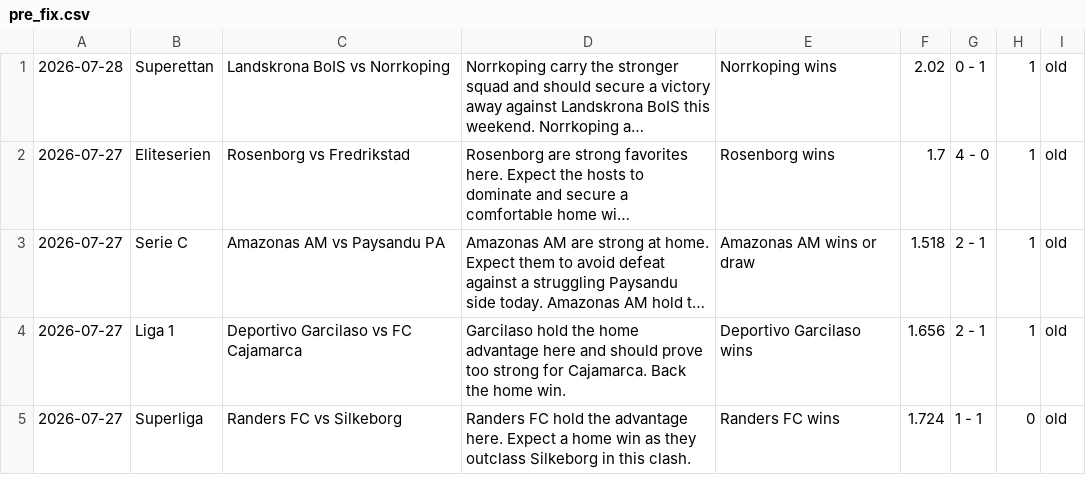
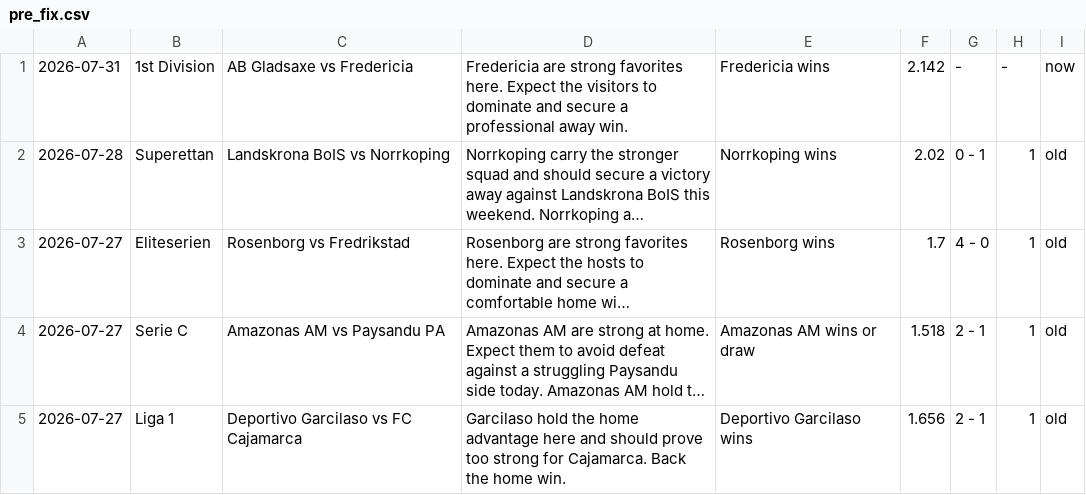
Before and after one commit to htetmyet/footytips, a CSV file: pre_fix.csv, drawn as a sheet; only a part is shown; the shorter side is filled out with more unchanged rows; long unchanged cells end in …; the diff names each change by its address in the sheet, - before the commit and + after, or states it on an @@ line.

```diff
--- a/pre_fix.csv
+++ b/pre_fix.csv
+row 1: 2026-07-31 | 1st Division | AB Gladsaxe vs Fredericia | Fredericia are strong favorites here. Expect the visitors to dominate and secure a professional away win. | Fredericia wins | 2.142 | - | - | now
```
Also changed, not shown: free_fix.csv.
